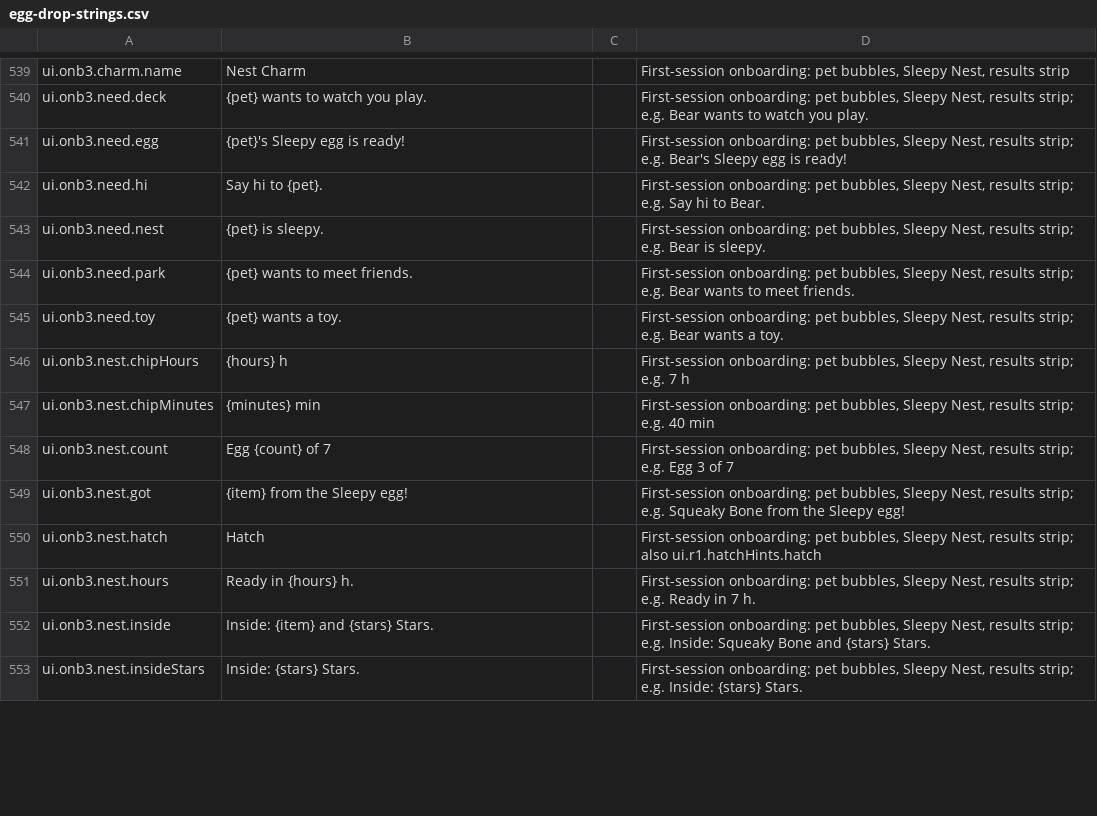
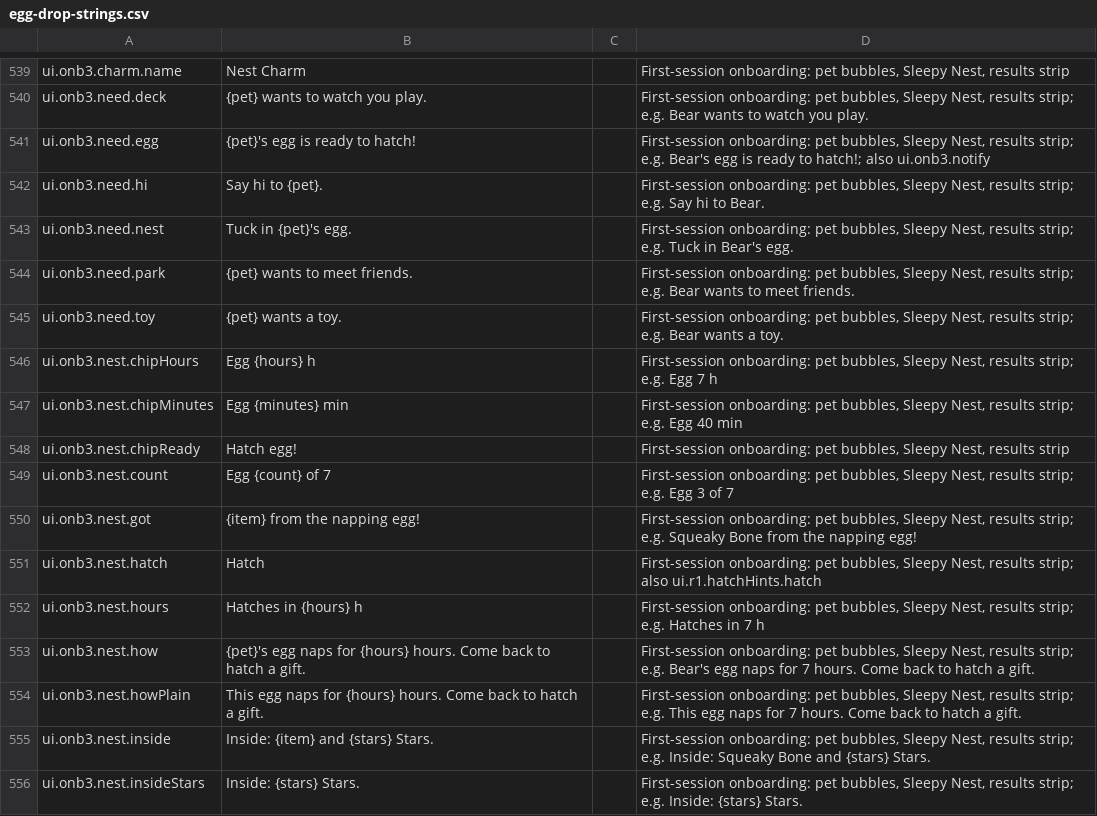
Before and after one commit to spoisseroux/egg-drop, a CSV file: assets/localization/egg-drop-strings.csv, drawn as a sheet; only a part is shown, gaps mark what is left out; the diff covers the shown part only.

```diff
--- a/assets/localization/egg-drop-strings.csv
+++ b/assets/localization/egg-drop-strings.csv
@@ -541,13 +541,16 @@ ui.onb3.charm.name,Nest Charm,,"First-session onboarding: pet bubbles, Sleepy Ne
 ui.onb3.need.deck,{pet} wants to watch you play.,,"First-session onboarding: pet bubbles, Sleepy Nest, results strip; e.g. Bear wants to watch you play."
-ui.onb3.need.egg,{pet}'s Sleepy egg is ready!,,"First-session onboarding: pet bubbles, Sleepy Nest, results strip; e.g. Bear's Sleepy egg is ready!"
+ui.onb3.need.egg,{pet}'s egg is ready to hatch!,,"First-session onboarding: pet bubbles, Sleepy Nest, results strip; e.g. Bear's egg is ready to hatch!; also ui.onb3.notify"
 ui.onb3.need.hi,Say hi to {pet}.,,"First-session onboarding: pet bubbles, Sleepy Nest, results strip; e.g. Say hi to Bear."
-ui.onb3.need.nest,{pet} is sleepy.,,"First-session onboarding: pet bubbles, Sleepy Nest, results strip; e.g. Bear is sleepy."
+ui.onb3.need.nest,Tuck in {pet}'s egg.,,"First-session onboarding: pet bubbles, Sleepy Nest, results strip; e.g. Tuck in Bear's egg."
 ui.onb3.need.park,{pet} wants to meet friends.,,"First-session onboarding: pet bubbles, Sleepy Nest, results strip; e.g. Bear wants to meet friends."
 ui.onb3.need.toy,{pet} wants a toy.,,"First-session onboarding: pet bubbles, Sleepy Nest, results strip; e.g. Bear wants a toy."
-ui.onb3.nest.chipHours,{hours} h,,"First-session onboarding: pet bubbles, Sleepy Nest, results strip; e.g. 7 h"
-ui.onb3.nest.chipMinutes,{minutes} min,,"First-session onboarding: pet bubbles, Sleepy Nest, results strip; e.g. 40 min"
+ui.onb3.nest.chipHours,Egg {hours} h,,"First-session onboarding: pet bubbles, Sleepy Nest, results strip; e.g. Egg 7 h"
+ui.onb3.nest.chipMinutes,Egg {minutes} min,,"First-session onboarding: pet bubbles, Sleepy Nest, results strip; e.g. Egg 40 min"
+ui.onb3.nest.chipReady,Hatch egg!,,"First-session onboarding: pet bubbles, Sleepy Nest, results strip"
 ui.onb3.nest.count,Egg {count} of 7,,"First-session onboarding: pet bubbles, Sleepy Nest, results strip; e.g. Egg 3 of 7"
-ui.onb3.nest.got,{item} from the Sleepy egg!,,"First-session onboarding: pet bubbles, Sleepy Nest, results strip; e.g. Squeaky Bone from the Sleepy egg!"
+ui.onb3.nest.got,{item} from the napping egg!,,"First-session onboarding: pet bubbles, Sleepy Nest, results strip; e.g. Squeaky Bone from the napping egg!"
 ui.onb3.nest.hatch,Hatch,,"First-session onboarding: pet bubbles, Sleepy Nest, results strip; also ui.r1.hatchHints.hatch"
-ui.onb3.nest.hours,Ready in {hours} h.,,"First-session onboarding: pet bubbles, Sleepy Nest, results strip; e.g. Ready in 7 h."
+ui.onb3.nest.hours,Hatches in {hours} h,,"First-session onboarding: pet bubbles, Sleepy Nest, results strip; e.g. Hatches in 7 h"
+ui.onb3.nest.how,{pet}'s egg naps for {hours} hours. Come back to hatch a gift.,,"First-session onboarding: pet bubbles, Sleepy Nest, results strip; e.g. Bear's egg naps for 7 hours. Come back to hatch a gift."
+ui.onb3.nest.howPlain,This egg naps for {hours} hours. Come back to hatch a gift.,,"First-session onboarding: pet bubbles, Sleepy Nest, results strip; e.g. This egg naps for 7 hours. Come back to hatch a gift."
 ui.onb3.nest.inside,Inside: {item} and {stars} Stars.,,"First-session onboarding: pet bubbles, Sleepy Nest, results strip; e.g. Inside: Squeaky Bone and {stars} Stars."
```
Also changed, not shown: 2 added rows, 1 removed row and 10 edited cells elsewhere in this file, artifacts/localization/hardcoded-strings.csv, 34 other files.
